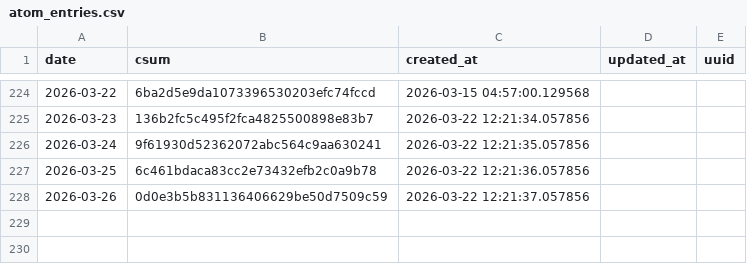
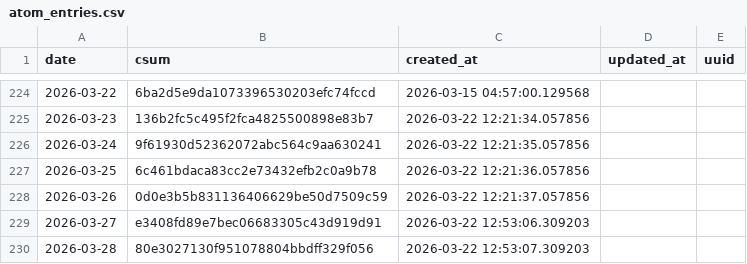
Before and after one commit to znull/werk-feed, a CSV file: db/atom_entries.csv, drawn as a sheet; only a part is shown, gaps mark what is left out; the diff names each change by its address in the sheet, - before the commit and + after, or states it on an @@ line.

```diff
--- a/db/atom_entries.csv
+++ b/db/atom_entries.csv
+row 229: 2026-03-27 | e3408fd89e7bec06683305c43d919d91 | 2026-03-22 12:53:06.309203
+row 230: 2026-03-28 | 80e3027130f951078804bbdff329f056 | 2026-03-22 12:53:07.309203
```
Also changed, not shown: db/workouts.csv, 1 other file.
